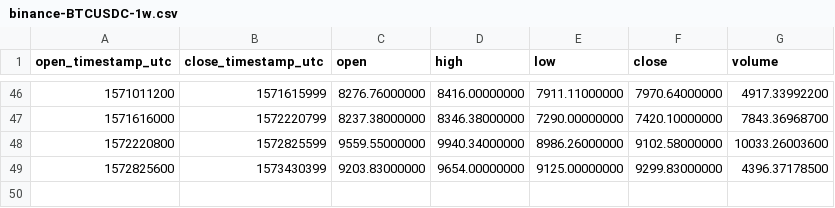
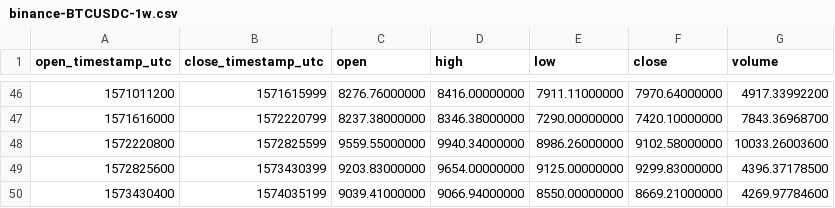
Before and after one commit to cryptobigbro/binance-BTCUSDC, a CSV file: binance-BTCUSDC-1w.csv, drawn as a sheet; only a part is shown, gaps mark what is left out; the diff names each change by its address in the sheet, - before the commit and + after, or states it on an @@ line.

```diff
--- a/binance-BTCUSDC-1w.csv
+++ b/binance-BTCUSDC-1w.csv
+row 50: 1573430400 | 1574035199 | 9039.41000000 | 9066.94000000 | 8550.00000000 | 8669.21000000 | 4269.97784600
```
Also changed, not shown: binance-BTCUSDC-1d.csv, binance-BTCUSDC-1h.csv.
